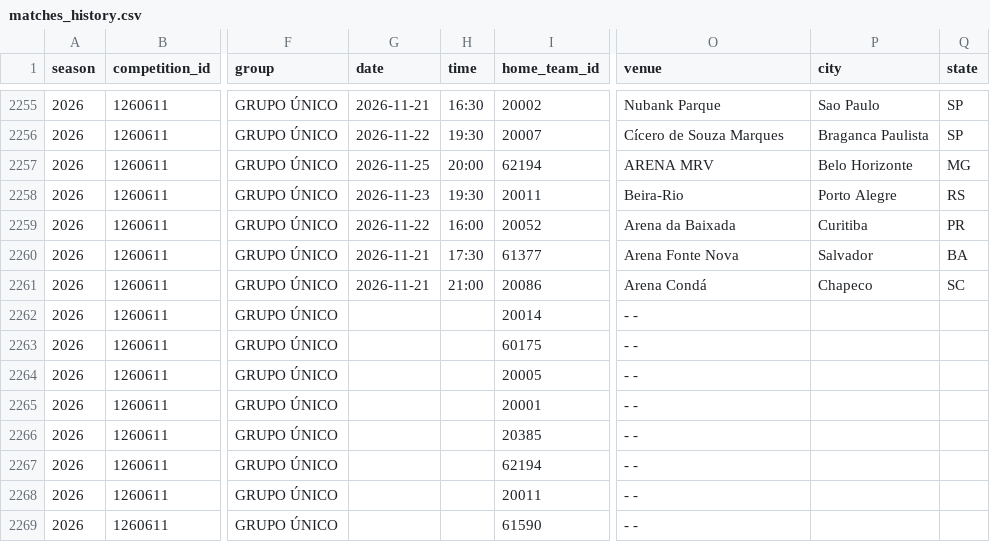
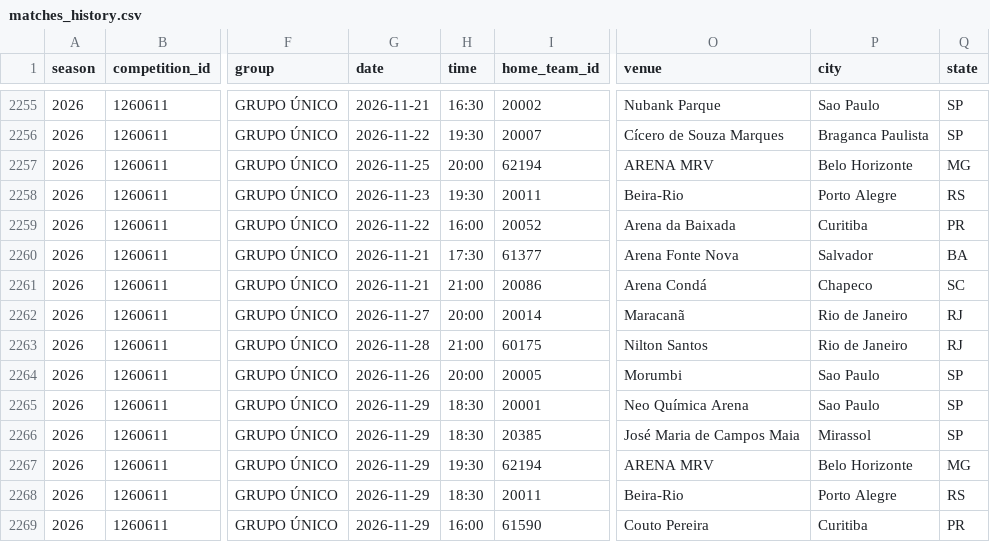
Before and after one commit to cadupacheco/Brasileirao-Data-Lab, a CSV file: data/ml/matches_history.csv, drawn as a sheet; only a part is shown, gaps mark what is left out; the diff covers the shown part only; the diff names each change by its address in the sheet, - before the commit and + after, or states it on an @@ line.

```diff
--- a/data/ml/matches_history.csv
+++ b/data/ml/matches_history.csv
-G2262 (date): (empty)
+G2262 (date): 2026-11-27
-H2262 (time): (empty)
+H2262 (time): 20:00
-O2262 (venue): - -
+O2262 (venue): Maracanã
-P2262:P2263 (city): (empty)
+P2262:P2263 (city): Rio de Janeiro
-Q2262:Q2263 (state): (empty)
+Q2262:Q2263 (state): RJ
-G2263 (date): (empty)
+G2263 (date): 2026-11-28
-H2263 (time): (empty)
+H2263 (time): 21:00
-O2263 (venue): - -
+O2263 (venue): Nilton Santos
-G2264 (date): (empty)
+G2264 (date): 2026-11-26
-H2264 (time): (empty)
+H2264 (time): 20:00
-O2264 (venue): - -
+O2264 (venue): Morumbi
-P2264:P2265 (city): (empty)
+P2264:P2265 (city): Sao Paulo
-Q2264:Q2266 (state): (empty)
+Q2264:Q2266 (state): SP
-G2265:G2269 (date): (empty)
+G2265:G2269 (date): 2026-11-29
-H2265:H2266 (time): (empty)
+H2265:H2266 (time): 18:30
-O2265 (venue): - -
+O2265 (venue): Neo Química Arena
-O2266 (venue): - -
+O2266 (venue): José Maria de Campos Maia
-P2266 (city): (empty)
+P2266 (city): Mirassol
-H2267 (time): (empty)
+H2267 (time): 19:30
-O2267 (venue): - -
+O2267 (venue): ARENA MRV
-P2267 (city): (empty)
+P2267 (city): Belo Horizonte
-Q2267 (state): (empty)
+Q2267 (state): MG
-H2268 (time): (empty)
+H2268 (time): 18:30
-O2268 (venue): - -
+O2268 (venue): Beira-Rio
-P2268 (city): (empty)
+P2268 (city): Porto Alegre
-Q2268 (state): (empty)
+Q2268 (state): RS
-H2269 (time): (empty)
+H2269 (time): 16:00
-O2269 (venue): - -
+O2269 (venue): Couto Pereira
-P2269 (city): (empty)
+P2269 (city): Curitiba
-Q2269 (state): (empty)
+Q2269 (state): PR
```
Also changed, not shown: 60 edited cells elsewhere in this file, data/ml/future_predictions.csv, data/processed/matches.csv, 2 other files.
